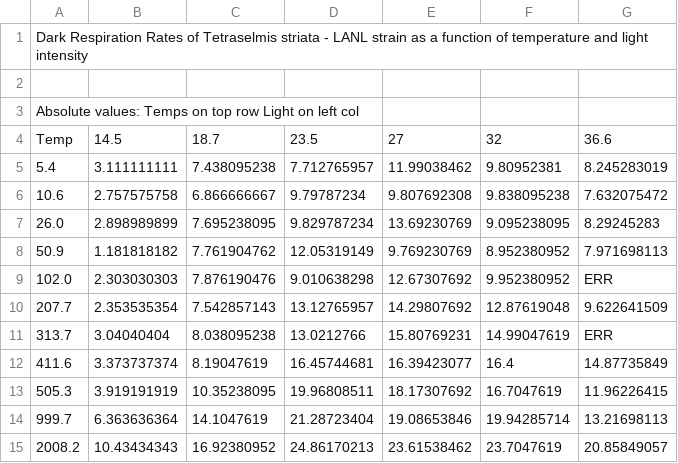
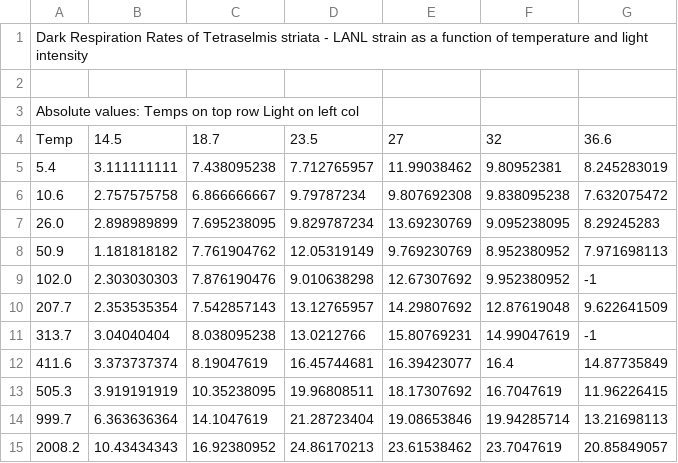
Before and after one commit to drewsmith1370/algae, a CSV file: data/respiration.csv, drawn as a sheet.

```diff
--- a/data/respiration.csv
+++ b/data/respiration.csv
@@ -8,5 +8,5 @@ Temp,14.5,18.7,23.5,27,32,36.6
 50.9,1.181818182,7.761904762,12.05319149,9.769230769,8.952380952,7.971698113
-102.0,2.303030303,7.876190476,9.010638298,12.67307692,9.952380952,ERR
+102.0,2.303030303,7.876190476,9.010638298,12.67307692,9.952380952,-1
 207.7,2.353535354,7.542857143,13.12765957,14.29807692,12.87619048,9.622641509
-313.7,3.04040404,8.038095238,13.0212766,15.80769231,14.99047619,ERR
+313.7,3.04040404,8.038095238,13.0212766,15.80769231,14.99047619,-1
 411.6,3.373737374,8.19047619,16.45744681,16.39423077,16.4,14.87735849
```
Also changed, not shown: data/scott-lightTempData.csv, 4 other files.
